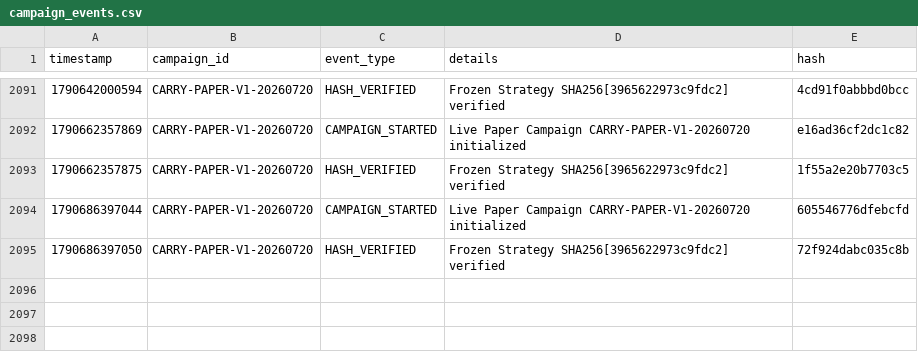
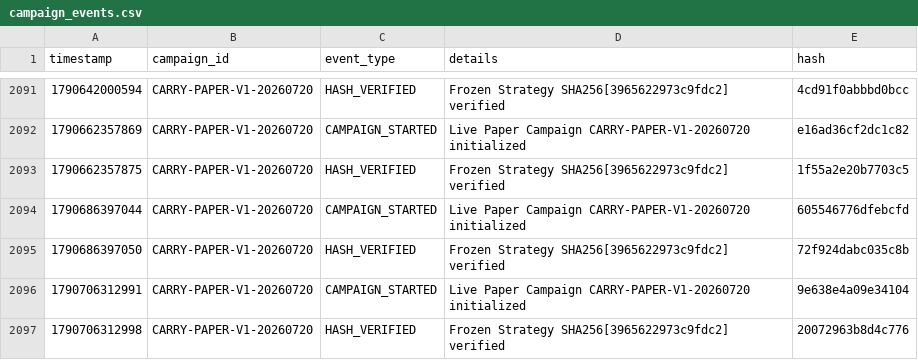
Before and after one commit to SaifAl-Sabaneh/Trading_AI_System, a CSV file: Trading_AI_System/database/campaign_events.csv, drawn as a sheet; only a part is shown, gaps mark what is left out; the diff names each change by its address in the sheet, - before the commit and + after, or states it on an @@ line.

```diff
--- a/Trading_AI_System/database/campaign_events.csv
+++ b/Trading_AI_System/database/campaign_events.csv
+row 2096: 1790706312991 | CARRY-PAPER-V1-20260720 | CAMPAIGN_STARTED | Live Paper Campaign CARRY-PAPER-V1-20260720 initialized | 9e638e4a09e34104
+row 2097: 1790706312998 | CARRY-PAPER-V1-20260720 | HASH_VERIFIED | Frozen Strategy SHA256[3965622973c9fdc2] verified | 20072963b8d4c776
```
Also changed, not shown: 1 other file.
